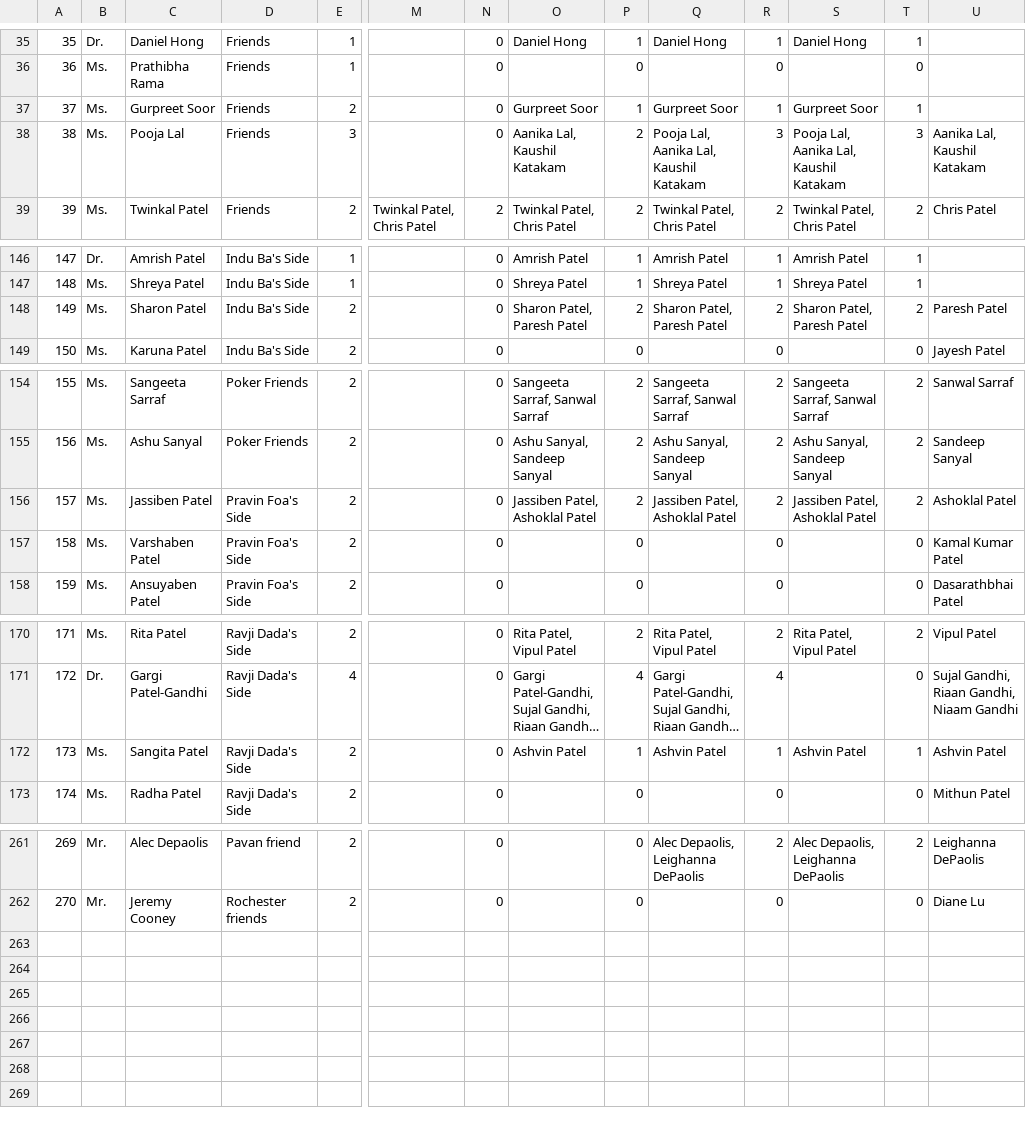
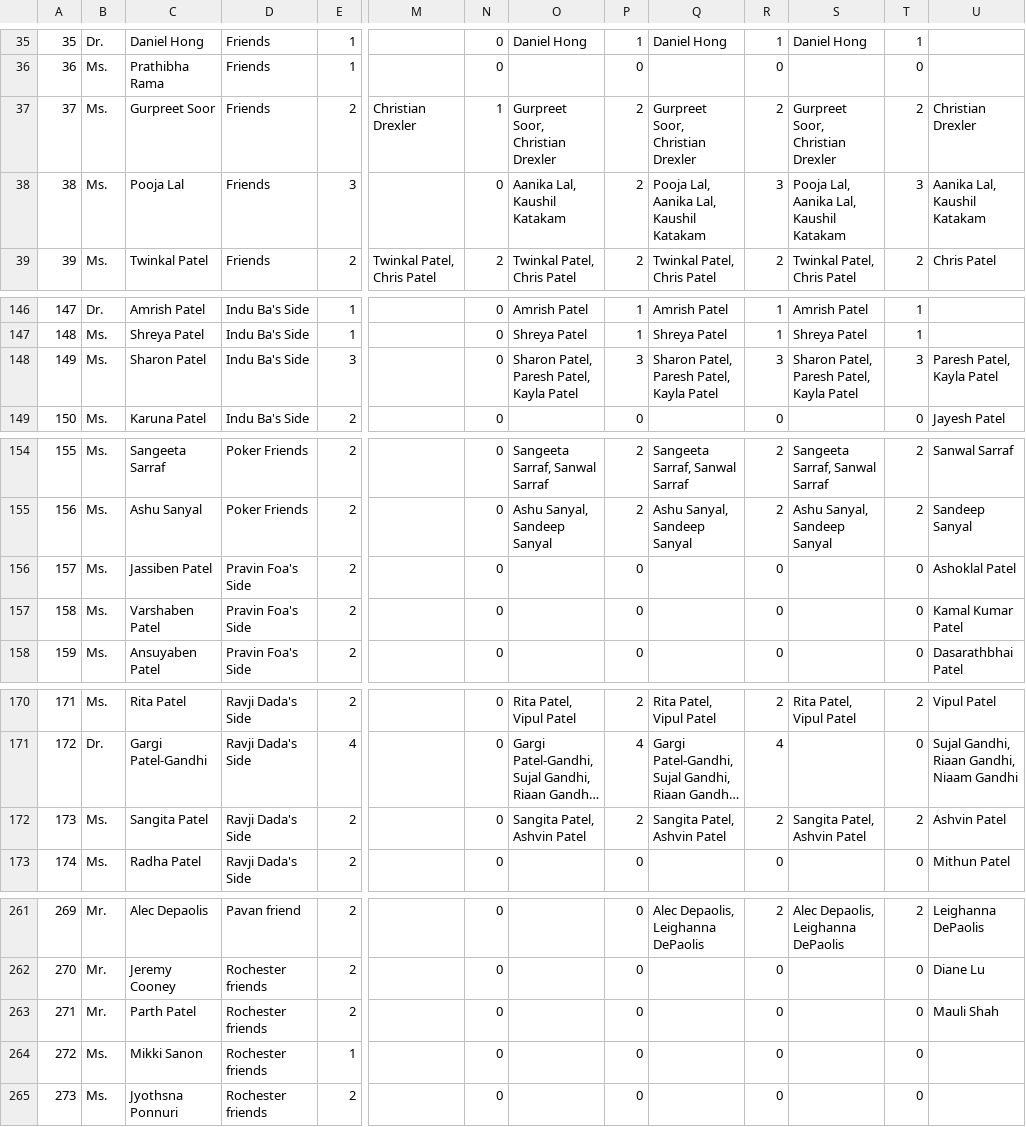
Before and after one commit to vyas95aman/Wedding_Website, a CSV file: guestlist.csv, drawn as a sheet; only a part is shown, gaps mark what is left out; long unchanged cells end in …; rows hold the shown columns only; the diff covers the shown part only; the diff names each change by its address in the sheet, - before the commit and + after, or states it on an @@ line.

Commit message:
Update guestlist 6/19

```diff
--- a/guestlist.csv
+++ b/guestlist.csv
-M37: (empty)
+M37: Christian Drexler
-N37: 0
+N37: 1
-O37: Gurpreet Soor
+O37: Gurpreet Soor, Christian Drexler
-P37: 1
+P37: 2
-Q37: Gurpreet Soor
+Q37: Gurpreet Soor, Christian Drexler
-R37: 1
+R37: 2
-S37: Gurpreet Soor
+S37: Gurpreet Soor, Christian Drexler
-T37: 1
+T37: 2
-U37: (empty)
+U37: Christian Drexler
-E148: 2
+E148: 3
-O148: Sharon Patel, Paresh Patel
+O148: Sharon Patel, Paresh Patel, Kayla Patel
-P148: 2
+P148: 3
-Q148: Sharon Patel, Paresh Patel
+Q148: Sharon Patel, Paresh Patel, Kayla Patel
-R148: 2
+R148: 3
-S148: Sharon Patel, Paresh Patel
+S148: Sharon Patel, Paresh Patel, Kayla Patel
-T148: 2
+T148: 3
-U148: Paresh Patel
+U148: Paresh Patel, Kayla Patel
-O156: Jassiben Patel, Ashoklal Patel
+O156: (empty)
-P156: 2
+P156: 0
-Q156: Jassiben Patel, Ashoklal Patel
+Q156: (empty)
-R156: 2
+R156: 0
-S156: Jassiben Patel, Ashoklal Patel
+S156: (empty)
-T156: 2
+T156: 0
-O172: Ashvin Patel
+O172: Sangita Patel, Ashvin Patel
-P172: 1
+P172: 2
-Q172: Ashvin Patel
+Q172: Sangita Patel, Ashvin Patel
-R172: 1
+R172: 2
-S172: Ashvin Patel
+S172: Sangita Patel, Ashvin Patel
-T172: 1
+T172: 2
+row 263: 271 | Mr. | Parth Patel | Rochester friends | 2 |  | 0 |  | 0 |  | 0 |  | 0 | Mauli Shah
+row 264: 272 | Ms. | Mikki Sanon | Rochester friends | 1 |  | 0 |  | 0 |  | 0 |  | 0
+row 265: 273 | Ms. | Jyothsna Ponnuri | Rochester friends | 2 |  | 0 |  | 0 |  | 0 |  | 0
```
Also changed, not shown: 2 edited cells elsewhere in this file, 1 other file.
